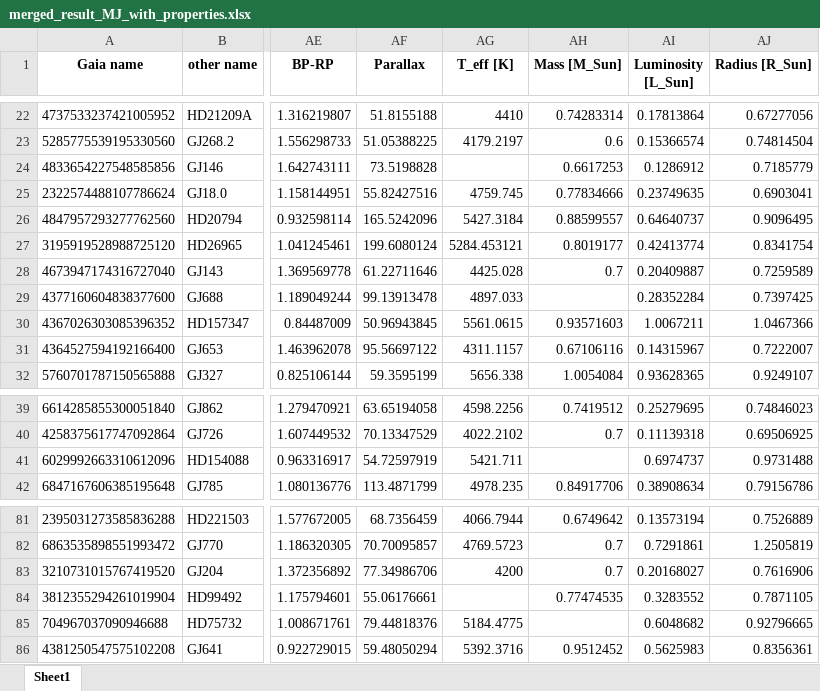
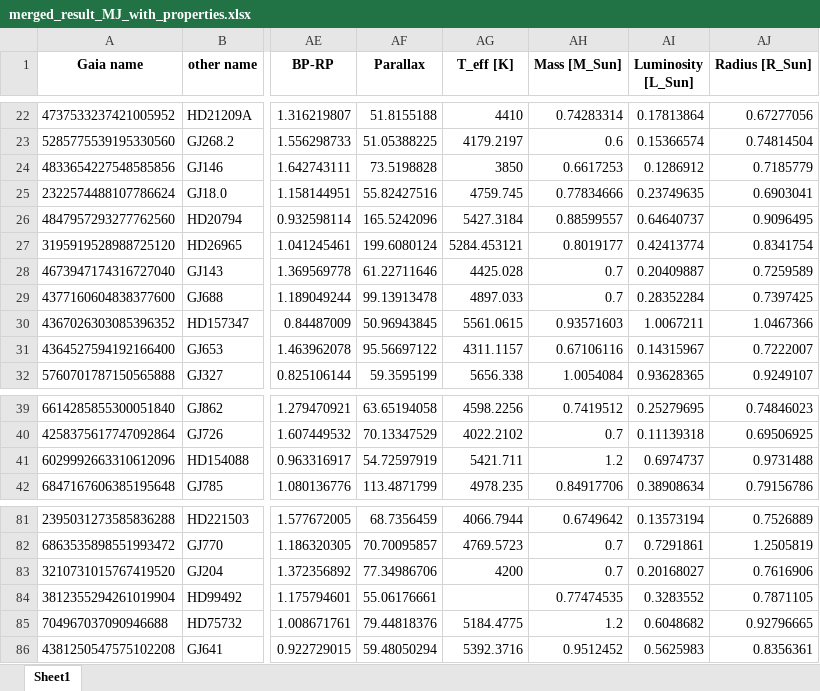
Before and after one commit to exoplanetsdk/2ES_target_selection, an Excel workbook: results/merged_result_MJ_with_properties.xlsx, sheet Sheet1, drawn as a sheet; only a part is shown, gaps mark what is left out; values as stored, in another font and other column widths than the file's, no borders; the diff names each change by its address in the sheet, - before the commit and + after, or states it on an @@ line.

```diff
--- a/results/merged_result_MJ_with_properties.xlsx (sheet Sheet1)
+++ b/results/merged_result_MJ_with_properties.xlsx (sheet Sheet1)
-AG24 (T_eff [K]): (empty)
+AG24 (T_eff [K]): 3850
-AH29 (Mass [M_Sun]): (empty)
+AH29 (Mass [M_Sun]): 0.7
-AH41 (Mass [M_Sun]): (empty)
+AH41 (Mass [M_Sun]): 1.2
-AH85 (Mass [M_Sun]): (empty)
+AH85 (Mass [M_Sun]): 1.2
```
Also changed, not shown: results/combined_query.xlsx, results/combined_query_with_RV_precision.xlsx, 26 other files.
